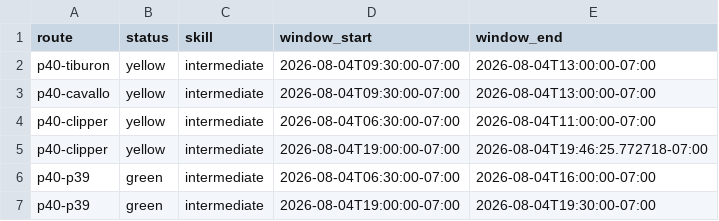
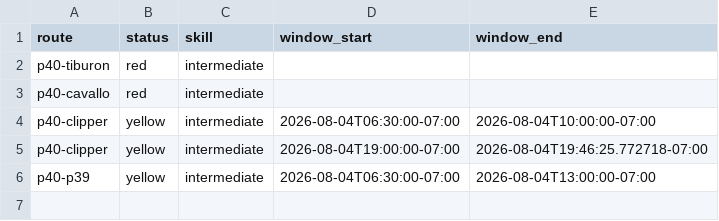
Before and after one commit to SpinOutYachtClub/spinout-fair-ride, a CSV file: docs/windows.csv, drawn as a sheet.

```diff
--- a/docs/windows.csv
+++ b/docs/windows.csv
@@ -1,7 +1,6 @@
 route,status,skill,window_start,window_end
-p40-tiburon,yellow,intermediate,2026-08-04T09:30:00-07:00,2026-08-04T13:00:00-07:00
-p40-cavallo,yellow,intermediate,2026-08-04T09:30:00-07:00,2026-08-04T13:00:00-07:00
-p40-clipper,yellow,intermediate,2026-08-04T06:30:00-07:00,2026-08-04T11:00:00-07:00
+p40-tiburon,red,intermediate,,
+p40-cavallo,red,intermediate,,
+p40-clipper,yellow,intermediate,2026-08-04T06:30:00-07:00,2026-08-04T10:00:00-07:00
 p40-clipper,yellow,intermediate,2026-08-04T19:00:00-07:00,2026-08-04T19:46:25.772718-07:00
-p40-p39,green,intermediate,2026-08-04T06:30:00-07:00,2026-08-04T16:00:00-07:00
-p40-p39,green,intermediate,2026-08-04T19:00:00-07:00,2026-08-04T19:30:00-07:00
+p40-p39,yellow,intermediate,2026-08-04T06:30:00-07:00,2026-08-04T13:00:00-07:00
```
Also changed, not shown: 1 other file.
